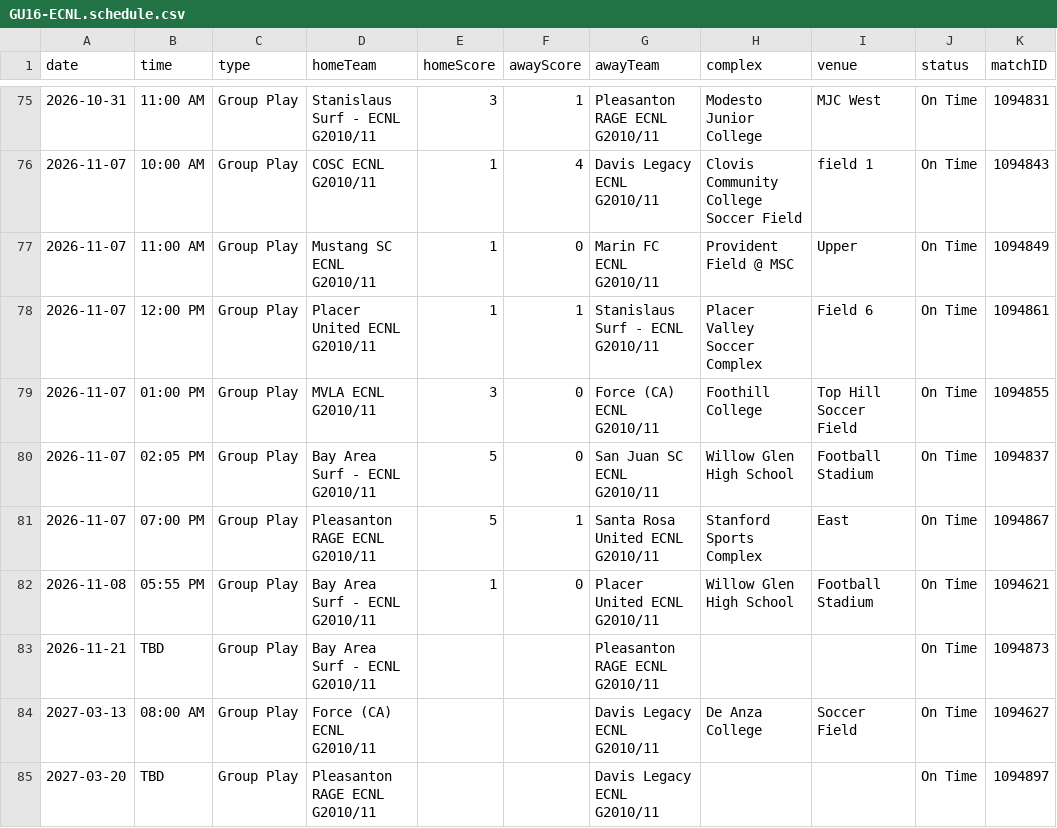
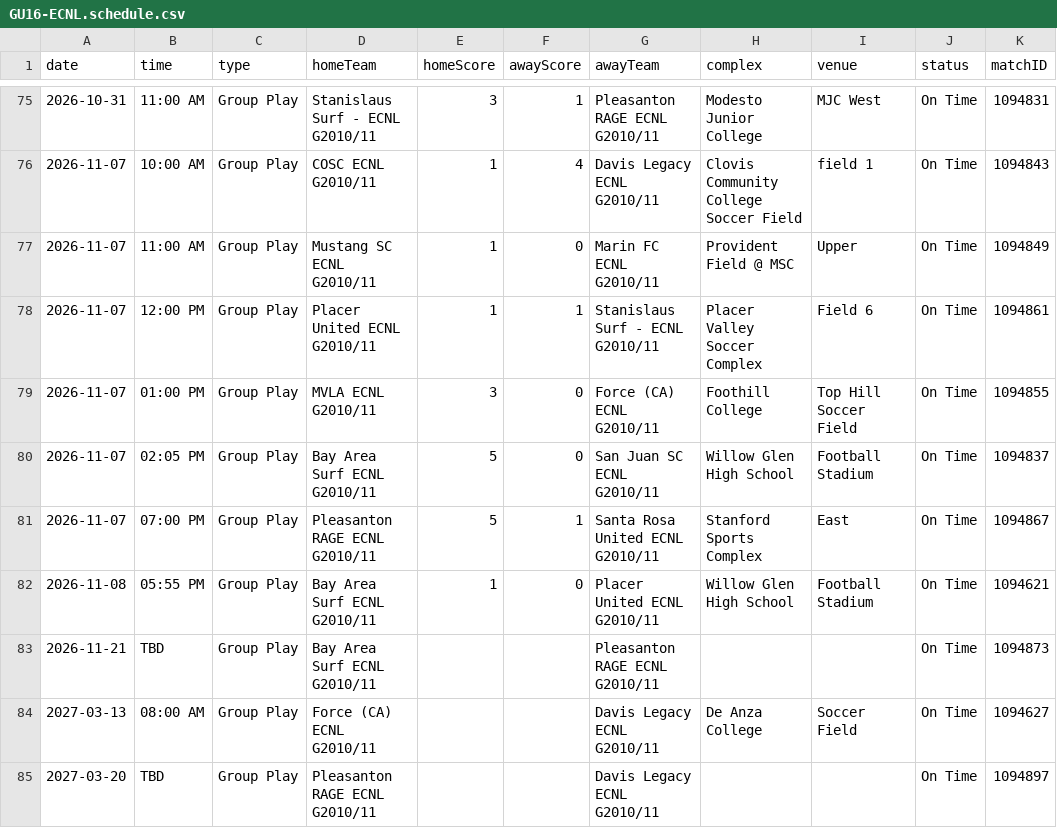
Before and after one commit to NextOneTwoLabs/ecnl-dashboard, a CSV file: export/2026-27/NorCal/GU16-ECNL.schedule.csv, drawn as a sheet; only a part is shown, gaps mark what is left out; the diff covers the shown part only.

```diff
--- a/export/2026-27/NorCal/GU16-ECNL.schedule.csv
+++ b/export/2026-27/NorCal/GU16-ECNL.schedule.csv
@@ -79,6 +79,6 @@ date,time,type,homeTeam,homeScore,awayScore,awayTeam,complex,venue,status,matchI
 2026-11-07,01:00 PM,Group Play,MVLA ECNL G2010/11,3,0,Force (CA) ECNL G2010/11,Foothill College,Top Hill Soccer Field,On Time,1094855
-2026-11-07,02:05 PM,Group Play,Bay Area Surf - ECNL G2010/11,5,0,San Juan SC ECNL G2010/11,Willow Glen High School,Football Stadium,On Time,1094837
+2026-11-07,02:05 PM,Group Play,Bay Area Surf ECNL G2010/11,5,0,San Juan SC ECNL G2010/11,Willow Glen High School,Football Stadium,On Time,1094837
 2026-11-07,07:00 PM,Group Play,Pleasanton RAGE ECNL G2010/11,5,1,Santa Rosa United ECNL G2010/11,Stanford Sports Complex,East,On Time,1094867
-2026-11-08,05:55 PM,Group Play,Bay Area Surf - ECNL G2010/11,1,0,Placer United ECNL G2010/11,Willow Glen High School,Football Stadium,On Time,1094621
-2026-11-21,TBD,Group Play,Bay Area Surf - ECNL G2010/11,,,Pleasanton RAGE ECNL G2010/11,,,On Time,1094873
+2026-11-08,05:55 PM,Group Play,Bay Area Surf ECNL G2010/11,1,0,Placer United ECNL G2010/11,Willow Glen High School,Football Stadium,On Time,1094621
+2026-11-21,TBD,Group Play,Bay Area Surf ECNL G2010/11,,,Pleasanton RAGE ECNL G2010/11,,,On Time,1094873
 2027-03-13,08:00 AM,Group Play,Force (CA) ECNL G2010/11,,,Davis Legacy ECNL G2010/11,De Anza College,Soccer Field,On Time,1094627
```
Also changed, not shown: 19 edited cells elsewhere in this file, export/2026-27/NorCal/GU17-ECNL.schedule.csv, export/2026-27/NorCal/GU18-19-ECNL.schedule.csv, 55 other files.
